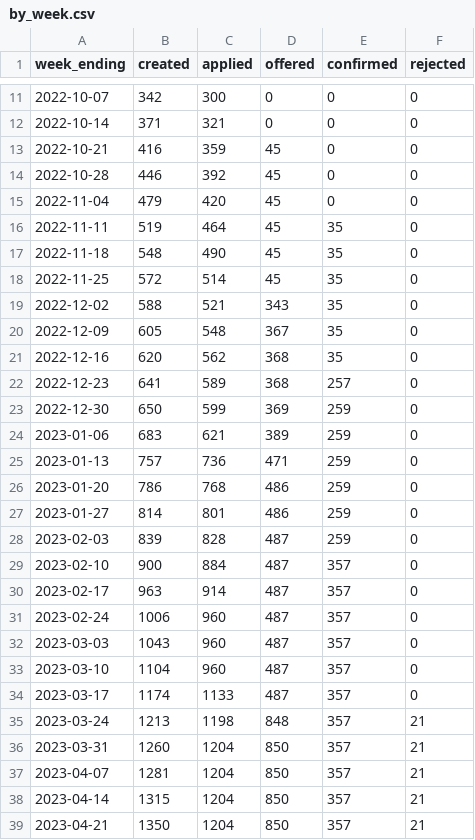
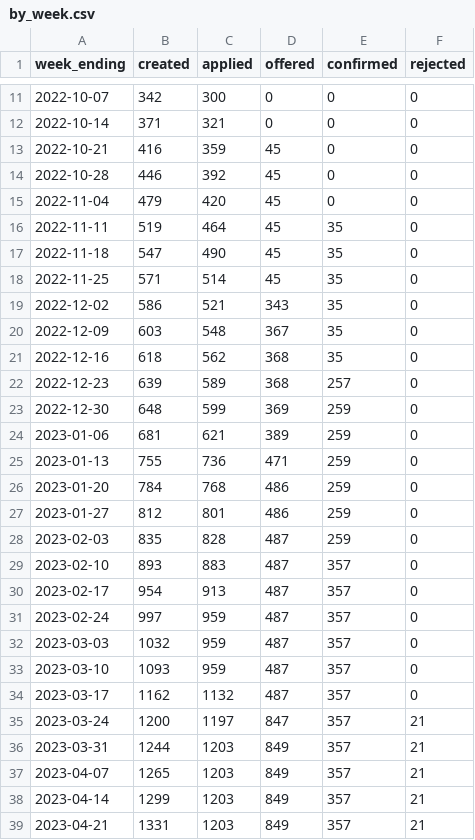
Before and after one commit to open-innovations/leeds-2023, a CSV file: docs/metrics/volunteers/_data/by_week.csv, drawn as a sheet; only a part is shown, gaps mark what is left out; the diff covers the shown part only.

Commit message:
Update volunteer data
Remove volunteer hosts and make final update

```diff
--- a/docs/metrics/volunteers/_data/by_week.csv
+++ b/docs/metrics/volunteers/_data/by_week.csv
@@ -16,24 +16,24 @@ week_ending,created,applied,offered,confirmed,rejected
 2022-11-11,519,464,45,35,0
-2022-11-18,548,490,45,35,0
-2022-11-25,572,514,45,35,0
-2022-12-02,588,521,343,35,0
-2022-12-09,605,548,367,35,0
-2022-12-16,620,562,368,35,0
-2022-12-23,641,589,368,257,0
-2022-12-30,650,599,369,259,0
-2023-01-06,683,621,389,259,0
-2023-01-13,757,736,471,259,0
-2023-01-20,786,768,486,259,0
-2023-01-27,814,801,486,259,0
-2023-02-03,839,828,487,259,0
-2023-02-10,900,884,487,357,0
-2023-02-17,963,914,487,357,0
-2023-02-24,1006,960,487,357,0
-2023-03-03,1043,960,487,357,0
-2023-03-10,1104,960,487,357,0
-2023-03-17,1174,1133,487,357,0
-2023-03-24,1213,1198,848,357,21
-2023-03-31,1260,1204,850,357,21
-2023-04-07,1281,1204,850,357,21
-2023-04-14,1315,1204,850,357,21
-2023-04-21,1350,1204,850,357,21
+2022-11-18,547,490,45,35,0
+2022-11-25,571,514,45,35,0
+2022-12-02,586,521,343,35,0
+2022-12-09,603,548,367,35,0
+2022-12-16,618,562,368,35,0
+2022-12-23,639,589,368,257,0
+2022-12-30,648,599,369,259,0
+2023-01-06,681,621,389,259,0
+2023-01-13,755,736,471,259,0
+2023-01-20,784,768,486,259,0
+2023-01-27,812,801,486,259,0
+2023-02-03,835,828,487,259,0
+2023-02-10,893,883,487,357,0
+2023-02-17,954,913,487,357,0
+2023-02-24,997,959,487,357,0
+2023-03-03,1032,959,487,357,0
+2023-03-10,1093,959,487,357,0
+2023-03-17,1162,1132,487,357,0
+2023-03-24,1200,1197,847,357,21
+2023-03-31,1244,1203,849,357,21
+2023-04-07,1265,1203,849,357,21
+2023-04-14,1299,1203,849,357,21
+2023-04-21,1331,1203,849,357,21
```
Also changed, not shown: 2 added rows and 148 edited cells elsewhere in this file, docs/metrics/volunteers/_data/by_local_authority.csv, docs/metrics/volunteers/_data/by_ward.csv, 10 other files.
